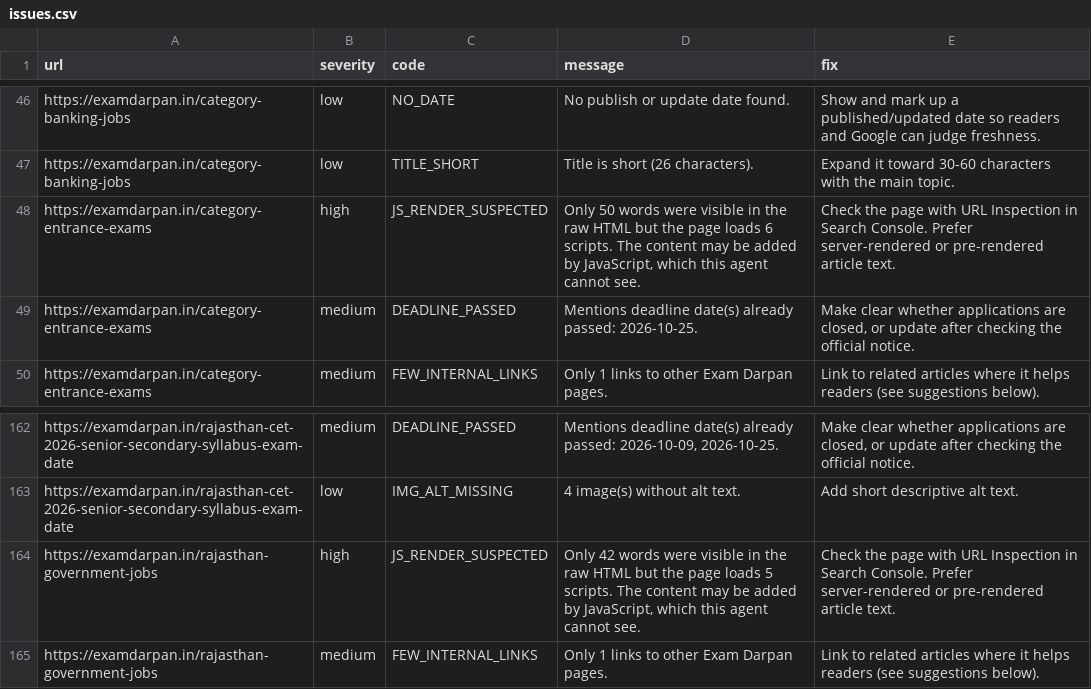
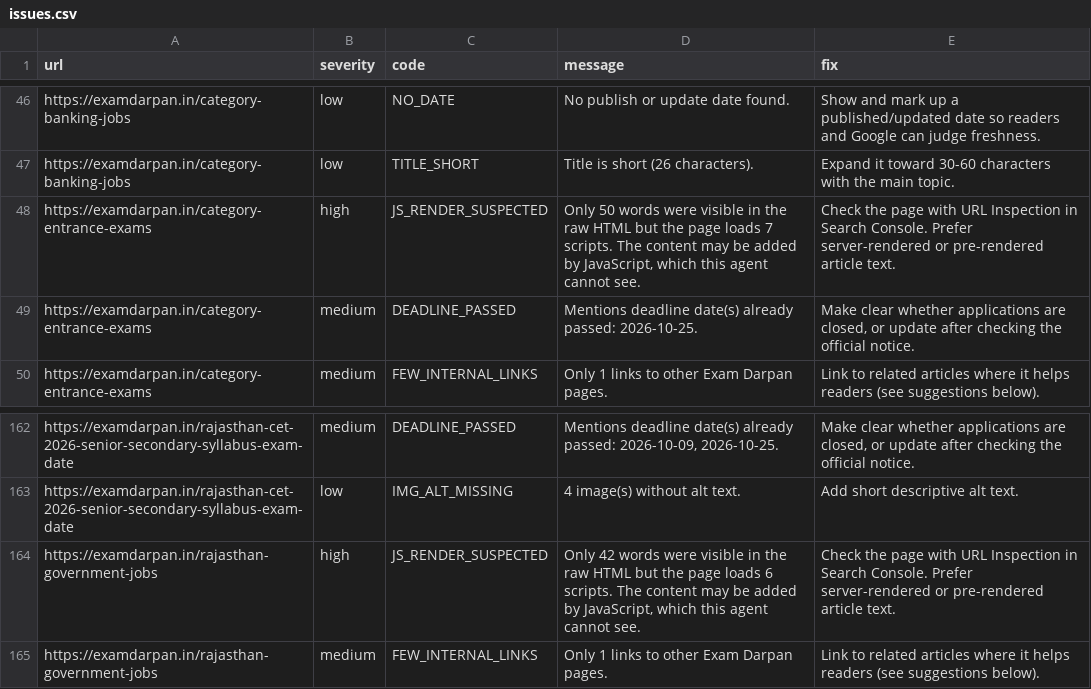
Before and after one commit to lakshay787729-web/examdarpan-organic-traffic-agent, a CSV file: reports/issues.csv, drawn as a sheet; only a part is shown, gaps mark what is left out.

```diff
--- a/reports/issues.csv
+++ b/reports/issues.csv
@@ -47,3 +47,3 @@ https://examdarpan.in/category-banking-jobs,low,NO_DATE,No publish or update dat
 https://examdarpan.in/category-banking-jobs,low,TITLE_SHORT,Title is short (26 characters).,Expand it toward 30-60 characters with the main topic.
-https://examdarpan.in/category-entrance-exams,high,JS_RENDER_SUSPECTED,"Only 50 words were visible in the raw HTML but the page loads 6 scripts. The content may be added by JavaScript, which this agent cannot see.",Check the page with URL Inspection in Search Console. Prefer server-rendered or pre-rendered article text.
+https://examdarpan.in/category-entrance-exams,high,JS_RENDER_SUSPECTED,"Only 50 words were visible in the raw HTML but the page loads 7 scripts. The content may be added by JavaScript, which this agent cannot see.",Check the page with URL Inspection in Search Console. Prefer server-rendered or pre-rendered article text.
 https://examdarpan.in/category-entrance-exams,medium,DEADLINE_PASSED,Mentions deadline date(s) already passed: 2026-10-25.,"Make clear whether applications are closed, or update after checking the official notice."
@@ -163,3 +163,3 @@ https://examdarpan.in/rajasthan-cet-2026-senior-secondary-syllabus-exam-date,med
 https://examdarpan.in/rajasthan-cet-2026-senior-secondary-syllabus-exam-date,low,IMG_ALT_MISSING,4 image(s) without alt text.,Add short descriptive alt text.
-https://examdarpan.in/rajasthan-government-jobs,high,JS_RENDER_SUSPECTED,"Only 42 words were visible in the raw HTML but the page loads 5 scripts. The content may be added by JavaScript, which this agent cannot see.",Check the page with URL Inspection in Search Console. Prefer server-rendered or pre-rendered article text.
+https://examdarpan.in/rajasthan-government-jobs,high,JS_RENDER_SUSPECTED,"Only 42 words were visible in the raw HTML but the page loads 6 scripts. The content may be added by JavaScript, which this agent cannot see.",Check the page with URL Inspection in Search Console. Prefer server-rendered or pre-rendered article text.
 https://examdarpan.in/rajasthan-government-jobs,medium,FEW_INTERNAL_LINKS,Only 1 links to other Exam Darpan pages.,Link to related articles where it helps readers (see suggestions below).
```
Also changed, not shown: 5 other files.
